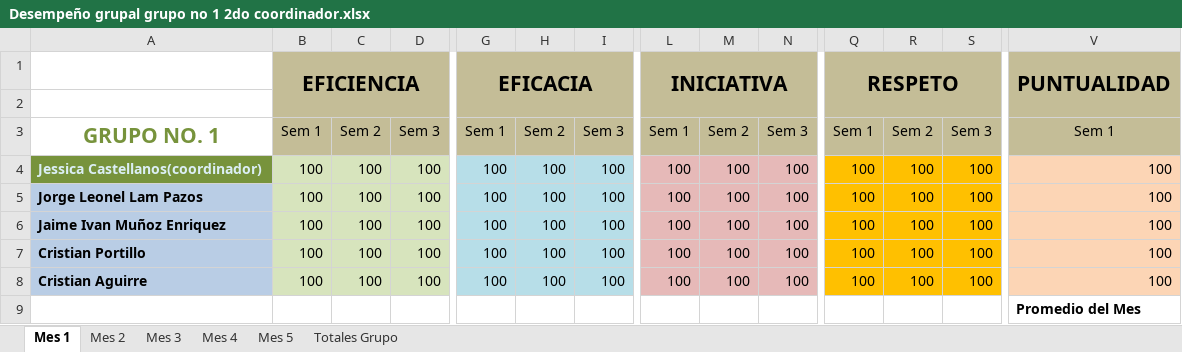
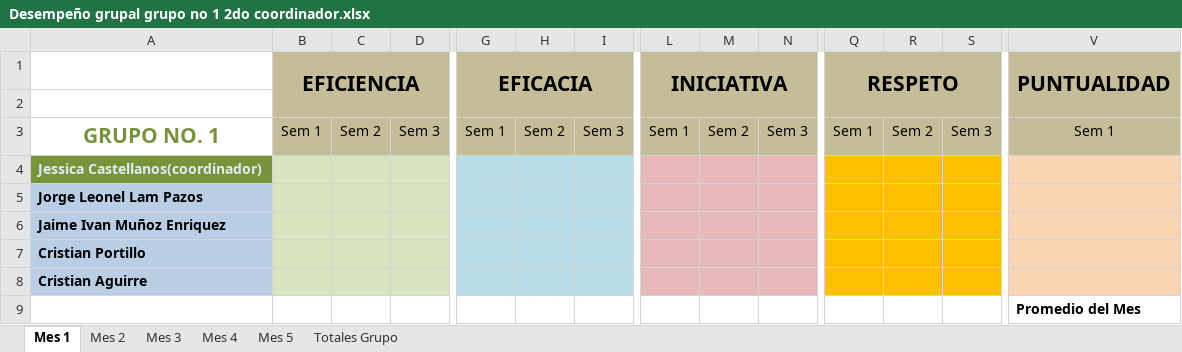
Before and after one commit to Grupo1/Desempeno-Grupal, an Excel workbook: Desempeño grupal grupo no 1 2do coordinador.xlsx, sheet Mes 1, drawn as a sheet; only a part is shown, gaps mark what is left out; values as stored, in another font and other column widths than the file's, no borders; charts and pictures not drawn; the diff covers the shown part only; the diff names each change by its address in the sheet, - before the commit and + after, or states it on an @@ line.

Commit message:
commit
arreglo

```diff
--- a/Desempeño grupal grupo no 1 2do coordinador.xlsx (sheet Mes 1)
+++ b/Desempeño grupal grupo no 1 2do coordinador.xlsx (sheet Mes 1)
-B4:B8: 100
+B4:B8: (empty)
-C4:C8: 100
+C4:C8: (empty)
-D4:D8: 100
+D4:D8: (empty)
-G4:G8: 100
+G4:G8: (empty)
-H4:H8: 100
+H4:H8: (empty)
-I4:I8: 100
+I4:I8: (empty)
-L4:L8: 100
+L4:L8: (empty)
-M4:M8: 100
+M4:M8: (empty)
-N4:N8: 100
+N4:N8: (empty)
-Q4:Q8: 100
+Q4:Q8: (empty)
-R4:R8: 100
+R4:R8: (empty)
-S4:S8: 100
+S4:S8: (empty)
-V4:V8: 100
+V4:V8: (empty)
```
Also changed, not shown: 10 edited cells elsewhere in this sheet, charts or pictures.
